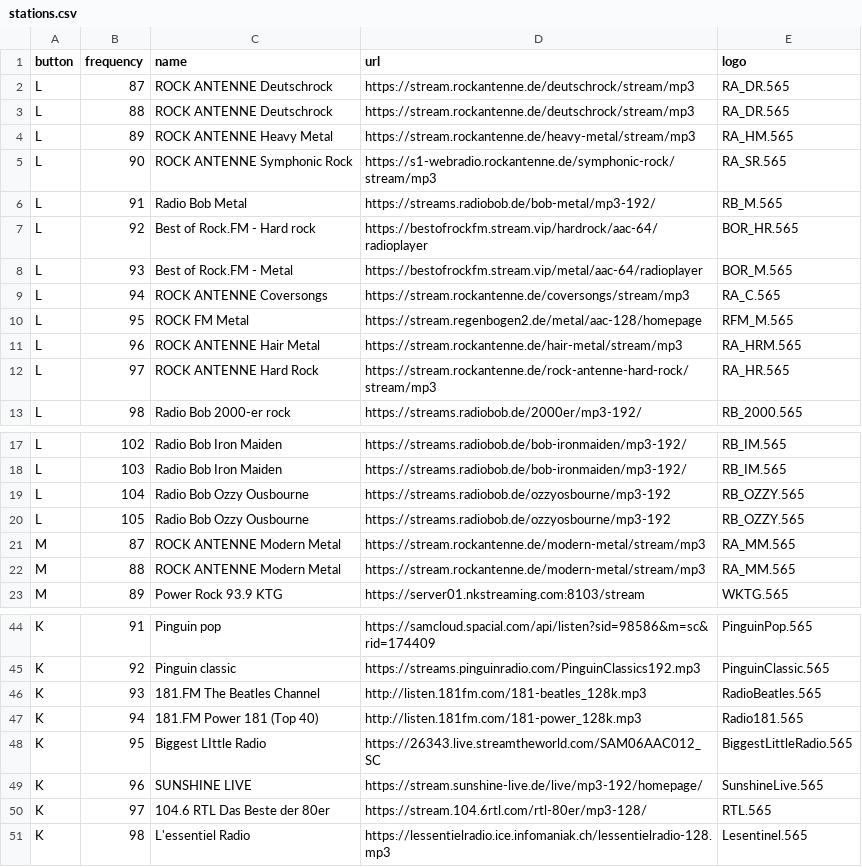
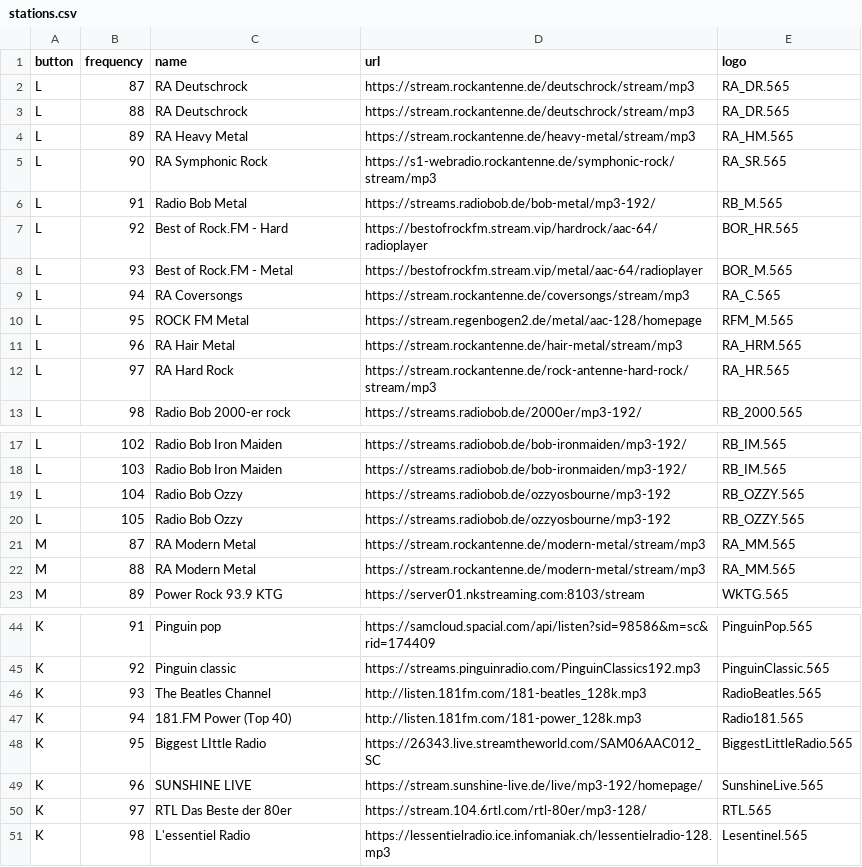
Before and after one commit to DrMboga/SpotifyRadio, a CSV file: Esp32InternetRadio/data/stations.csv, drawn as a sheet; only a part is shown, gaps mark what is left out; the diff covers the shown part only.

```diff
--- a/Esp32InternetRadio/data/stations.csv
+++ b/Esp32InternetRadio/data/stations.csv
@@ -1,13 +1,13 @@
 button,frequency,name,url,logo
-L,87,ROCK ANTENNE Deutschrock,https://stream.rockantenne.de/deutschrock/stream/mp3,RA_DR.565
-L,88,ROCK ANTENNE Deutschrock,https://stream.rockantenne.de/deutschrock/stream/mp3,RA_DR.565
-L,89,ROCK ANTENNE Heavy Metal,https://stream.rockantenne.de/heavy-metal/stream/mp3,RA_HM.565
-L,90,ROCK ANTENNE Symphonic Rock,https://s1-webradio.rockantenne.de/symphonic-rock/stream/mp3,RA_SR.565
+L,87,RA Deutschrock,https://stream.rockantenne.de/deutschrock/stream/mp3,RA_DR.565
+L,88,RA Deutschrock,https://stream.rockantenne.de/deutschrock/stream/mp3,RA_DR.565
+L,89,RA Heavy Metal,https://stream.rockantenne.de/heavy-metal/stream/mp3,RA_HM.565
+L,90,RA Symphonic Rock,https://s1-webradio.rockantenne.de/symphonic-rock/stream/mp3,RA_SR.565
 L,91,Radio Bob Metal,https://streams.radiobob.de/bob-metal/mp3-192/,RB_M.565
-L,92,Best of Rock.FM - Hard rock,https://bestofrockfm.stream.vip/hardrock/aac-64/radioplayer,BOR_HR.565
+L,92,Best of Rock.FM - Hard,https://bestofrockfm.stream.vip/hardrock/aac-64/radioplayer,BOR_HR.565
 L,93,Best of Rock.FM - Metal,https://bestofrockfm.stream.vip/metal/aac-64/radioplayer,BOR_M.565
-L,94,ROCK ANTENNE Coversongs,https://stream.rockantenne.de/coversongs/stream/mp3,RA_C.565
+L,94,RA Coversongs,https://stream.rockantenne.de/coversongs/stream/mp3,RA_C.565
 L,95,ROCK FM Metal,https://stream.regenbogen2.de/metal/aac-128/homepage,RFM_M.565
-L,96,ROCK ANTENNE Hair Metal,https://stream.rockantenne.de/hair-metal/stream/mp3,RA_HRM.565
-L,97,ROCK ANTENNE Hard Rock,https://stream.rockantenne.de/rock-antenne-hard-rock/stream/mp3,RA_HR.565
+L,96,RA Hair Metal,https://stream.rockantenne.de/hair-metal/stream/mp3,RA_HRM.565
+L,97,RA Hard Rock,https://stream.rockantenne.de/rock-antenne-hard-rock/stream/mp3,RA_HR.565
 L,98,Radio Bob 2000-er rock,https://streams.radiobob.de/2000er/mp3-192/,RB_2000.565
@@ -18,6 +18,6 @@ L,102,Radio Bob Iron Maiden,https://streams.radiobob.de/bob-ironmaiden/mp3-192/,
 L,103,Radio Bob Iron Maiden,https://streams.radiobob.de/bob-ironmaiden/mp3-192/,RB_IM.565
-L,104,Radio Bob Ozzy Ousbourne,https://streams.radiobob.de/ozzyosbourne/mp3-192,RB_OZZY.565
-L,105,Radio Bob Ozzy Ousbourne,https://streams.radiobob.de/ozzyosbourne/mp3-192,RB_OZZY.565
-M,87,ROCK ANTENNE Modern Metal,https://stream.rockantenne.de/modern-metal/stream/mp3,RA_MM.565
-M,88,ROCK ANTENNE Modern Metal,https://stream.rockantenne.de/modern-metal/stream/mp3,RA_MM.565
+L,104,Radio Bob Ozzy,https://streams.radiobob.de/ozzyosbourne/mp3-192,RB_OZZY.565
+L,105,Radio Bob Ozzy,https://streams.radiobob.de/ozzyosbourne/mp3-192,RB_OZZY.565
+M,87,RA Modern Metal,https://stream.rockantenne.de/modern-metal/stream/mp3,RA_MM.565
+M,88,RA Modern Metal,https://stream.rockantenne.de/modern-metal/stream/mp3,RA_MM.565
 M,89,Power Rock 93.9 KTG,https://server01.nkstreaming.com:8103/stream,WKTG.565
@@ -45,7 +45,7 @@ K,91,Pinguin pop,https://samcloud.spacial.com/api/listen?sid=98586&m=sc&rid=1744
 K,92,Pinguin classic,https://streams.pinguinradio.com/PinguinClassics192.mp3,PinguinClassic.565
-K,93,181.FM The Beatles Channel,http://listen.181fm.com/181-beatles_128k.mp3,RadioBeatles.565
-K,94,181.FM Power 181 (Top 40),http://listen.181fm.com/181-power_128k.mp3,Radio181.565
+K,93,The Beatles Channel,http://listen.181fm.com/181-beatles_128k.mp3,RadioBeatles.565
+K,94,181.FM Power (Top 40),http://listen.181fm.com/181-power_128k.mp3,Radio181.565
 K,95,Biggest LIttle Radio,https://26343.live.streamtheworld.com/SAM06AAC012_SC,BiggestLittleRadio.565
 K,96,SUNSHINE LIVE,https://stream.sunshine-live.de/live/mp3-192/homepage/,SunshineLive.565
-K,97,104.6 RTL Das Beste der 80er,https://stream.104.6rtl.com/rtl-80er/mp3-128/,RTL.565
+K,97,RTL Das Beste der 80er,https://stream.104.6rtl.com/rtl-80er/mp3-128/,RTL.565
 K,98,L'essentiel Radio,https://lessentielradio.ice.infomaniak.ch/lessentielradio-128.mp3,Lesentinel.565
```
Also changed, not shown: 2 edited cells elsewhere in this file, 1 other file.
